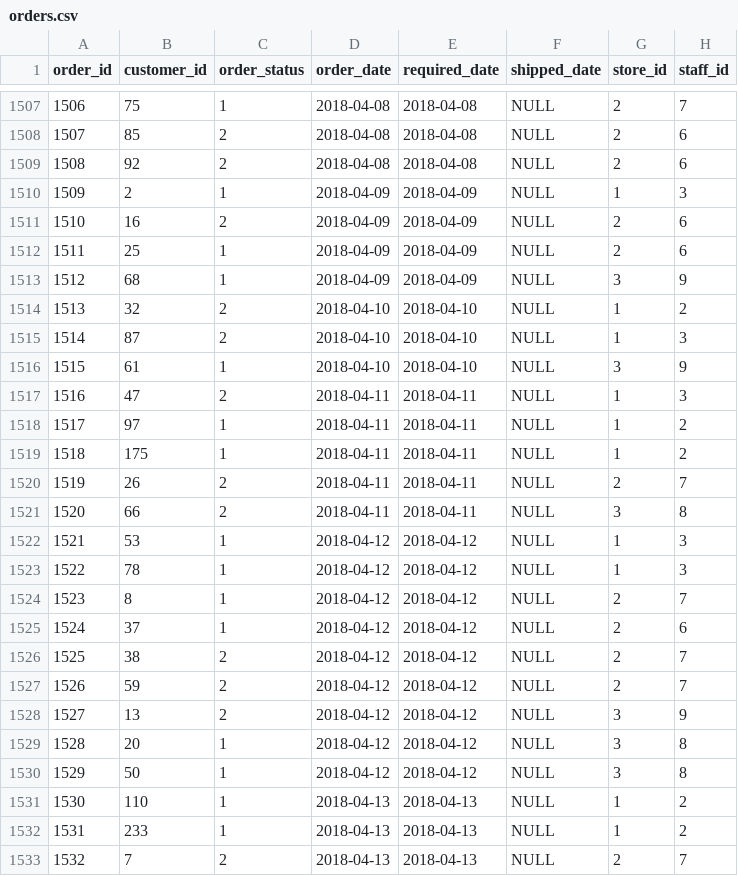
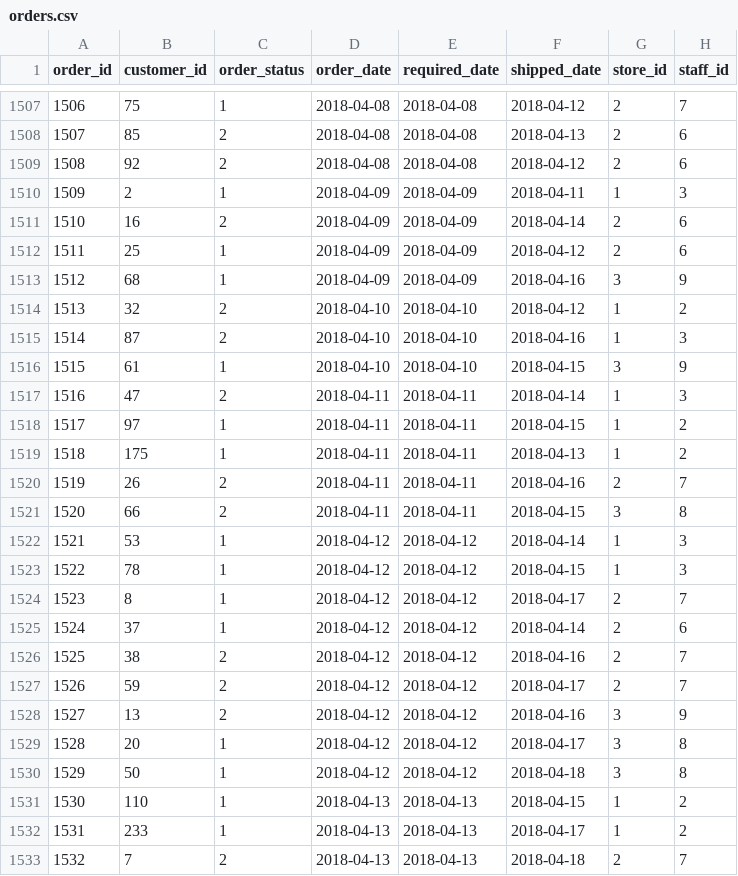
Before and after one commit to sargisparazyan/sql-analytics-portfolio, a CSV file: data/final_schema/orders.csv (was data/final_project_bikes/orders.csv), drawn as a sheet; only a part is shown, gaps mark what is left out; the diff covers the shown part only.

```diff
--- a/data/final_project_bikes/orders.csv
+++ b/data/final_schema/orders.csv
@@ -1507,27 +1507,27 @@ order_id,customer_id,order_status,order_date,required_date,shipped_date,store_id
-1506,75,1,2018-04-08,2018-04-08,NULL,2,7
-1507,85,2,2018-04-08,2018-04-08,NULL,2,6
-1508,92,2,2018-04-08,2018-04-08,NULL,2,6
-1509,2,1,2018-04-09,2018-04-09,NULL,1,3
-1510,16,2,2018-04-09,2018-04-09,NULL,2,6
-1511,25,1,2018-04-09,2018-04-09,NULL,2,6
-1512,68,1,2018-04-09,2018-04-09,NULL,3,9
-1513,32,2,2018-04-10,2018-04-10,NULL,1,2
-1514,87,2,2018-04-10,2018-04-10,NULL,1,3
-1515,61,1,2018-04-10,2018-04-10,NULL,3,9
-1516,47,2,2018-04-11,2018-04-11,NULL,1,3
-1517,97,1,2018-04-11,2018-04-11,NULL,1,2
-1518,175,1,2018-04-11,2018-04-11,NULL,1,2
-1519,26,2,2018-04-11,2018-04-11,NULL,2,7
-1520,66,2,2018-04-11,2018-04-11,NULL,3,8
-1521,53,1,2018-04-12,2018-04-12,NULL,1,3
-1522,78,1,2018-04-12,2018-04-12,NULL,1,3
-1523,8,1,2018-04-12,2018-04-12,NULL,2,7
-1524,37,1,2018-04-12,2018-04-12,NULL,2,6
-1525,38,2,2018-04-12,2018-04-12,NULL,2,7
-1526,59,2,2018-04-12,2018-04-12,NULL,2,7
-1527,13,2,2018-04-12,2018-04-12,NULL,3,9
-1528,20,1,2018-04-12,2018-04-12,NULL,3,8
-1529,50,1,2018-04-12,2018-04-12,NULL,3,8
-1530,110,1,2018-04-13,2018-04-13,NULL,1,2
-1531,233,1,2018-04-13,2018-04-13,NULL,1,2
-1532,7,2,2018-04-13,2018-04-13,NULL,2,7
+1506,75,1,2018-04-08,2018-04-08,2018-04-12,2,7
+1507,85,2,2018-04-08,2018-04-08,2018-04-13,2,6
+1508,92,2,2018-04-08,2018-04-08,2018-04-12,2,6
+1509,2,1,2018-04-09,2018-04-09,2018-04-11,1,3
+1510,16,2,2018-04-09,2018-04-09,2018-04-14,2,6
+1511,25,1,2018-04-09,2018-04-09,2018-04-12,2,6
+1512,68,1,2018-04-09,2018-04-09,2018-04-16,3,9
+1513,32,2,2018-04-10,2018-04-10,2018-04-12,1,2
+1514,87,2,2018-04-10,2018-04-10,2018-04-16,1,3
+1515,61,1,2018-04-10,2018-04-10,2018-04-15,3,9
+1516,47,2,2018-04-11,2018-04-11,2018-04-14,1,3
+1517,97,1,2018-04-11,2018-04-11,2018-04-15,1,2
+1518,175,1,2018-04-11,2018-04-11,2018-04-13,1,2
+1519,26,2,2018-04-11,2018-04-11,2018-04-16,2,7
+1520,66,2,2018-04-11,2018-04-11,2018-04-15,3,8
+1521,53,1,2018-04-12,2018-04-12,2018-04-14,1,3
+1522,78,1,2018-04-12,2018-04-12,2018-04-15,1,3
+1523,8,1,2018-04-12,2018-04-12,2018-04-17,2,7
+1524,37,1,2018-04-12,2018-04-12,2018-04-14,2,6
+1525,38,2,2018-04-12,2018-04-12,2018-04-16,2,7
+1526,59,2,2018-04-12,2018-04-12,2018-04-17,2,7
+1527,13,2,2018-04-12,2018-04-12,2018-04-16,3,9
+1528,20,1,2018-04-12,2018-04-12,2018-04-17,3,8
+1529,50,1,2018-04-12,2018-04-12,2018-04-18,3,8
+1530,110,1,2018-04-13,2018-04-13,2018-04-15,1,2
+1531,233,1,2018-04-13,2018-04-13,2018-04-17,1,2
+1532,7,2,2018-04-13,2018-04-13,2018-04-18,2,7
```
Also changed, not shown: 143 edited cells elsewhere in this file, data/final_schema/cities.csv, data/final_schema/customers.csv, 25 other files.
